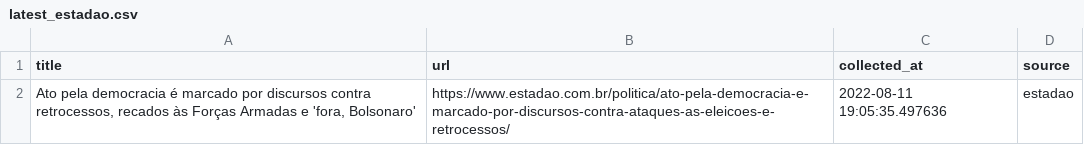
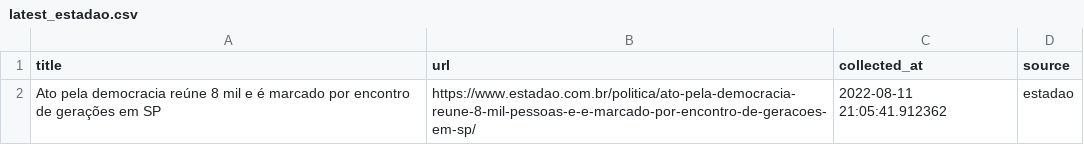
Before and after one commit to leodiegues/lidebot, a CSV file: data/latest_estadao.csv, drawn as a sheet.

```diff
--- a/data/latest_estadao.csv
+++ b/data/latest_estadao.csv
@@ -1,2 +1,2 @@
 title,url,collected_at,source
-"Ato pela democracia é marcado por discursos contra retrocessos, recados às Forças Armadas e 'fora, Bolsonaro'",https://www.estadao.com.br/politica/ato-pela-democracia-e-marcado-por-discursos-contra-ataques-as-eleicoes-e-retrocessos/,2022-08-11 19:05:35.497636,estadao
+Ato pela democracia reúne 8 mil e é marcado por encontro de gerações em SP,https://www.estadao.com.br/politica/ato-pela-democracia-reune-8-mil-pessoas-e-e-marcado-por-encontro-de-geracoes-em-sp/,2022-08-11 21:05:41.912362,estadao
```
Also changed, not shown: data/latest_folha.csv, data/latest_g1.csv, 4 other files.
